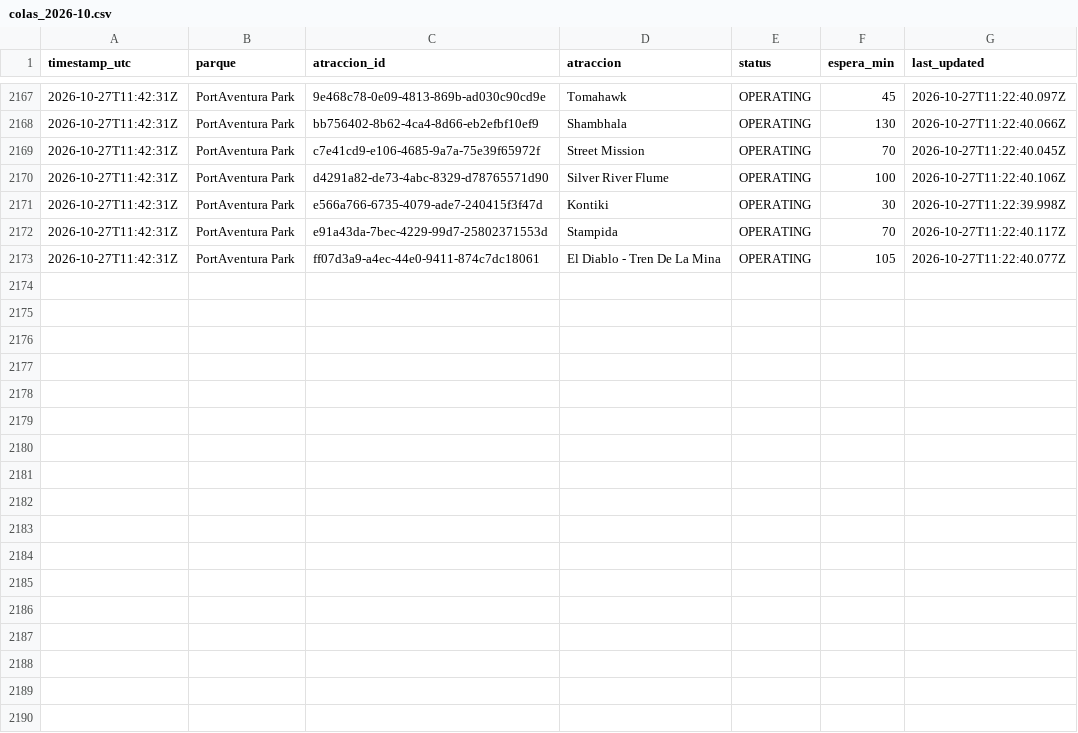
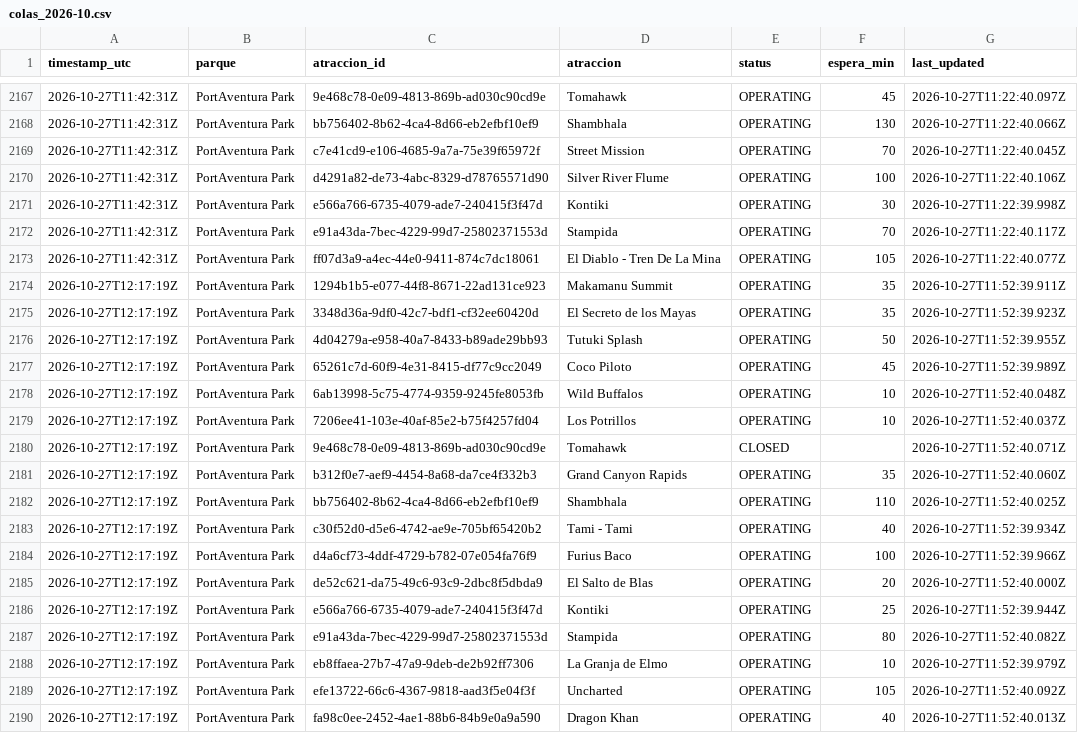
Before and after one commit to ridehunters/colas-portaventura, a CSV file: data/historico/colas_2026-10.csv, drawn as a sheet; only a part is shown, gaps mark what is left out.

```diff
--- a/data/historico/colas_2026-10.csv
+++ b/data/historico/colas_2026-10.csv
@@ -2173 +2173,18 @@ timestamp_utc,parque,atraccion_id,atraccion,status,espera_min,last_updated
 2026-10-27T11:42:31Z,PortAventura Park,ff07d3a9-a4ec-44e0-9411-874c7dc18061,El Diablo - Tren De La Mina,OPERATING,105,2026-10-27T11:22:40.077Z
+2026-10-27T12:17:19Z,PortAventura Park,1294b1b5-e077-44f8-8671-22ad131ce923,Makamanu Summit,OPERATING,35,2026-10-27T11:52:39.911Z
+2026-10-27T12:17:19Z,PortAventura Park,3348d36a-9df0-42c7-bdf1-cf32ee60420d,El Secreto de los Mayas,OPERATING,35,2026-10-27T11:52:39.923Z
+2026-10-27T12:17:19Z,PortAventura Park,4d04279a-e958-40a7-8433-b89ade29bb93,Tutuki Splash,OPERATING,50,2026-10-27T11:52:39.955Z
+2026-10-27T12:17:19Z,PortAventura Park,65261c7d-60f9-4e31-8415-df77c9cc2049,Coco Piloto,OPERATING,45,2026-10-27T11:52:39.989Z
+2026-10-27T12:17:19Z,PortAventura Park,6ab13998-5c75-4774-9359-9245fe8053fb,Wild Buffalos,OPERATING,10,2026-10-27T11:52:40.048Z
+2026-10-27T12:17:19Z,PortAventura Park,7206ee41-103e-40af-85e2-b75f4257fd04,Los Potrillos,OPERATING,10,2026-10-27T11:52:40.037Z
+2026-10-27T12:17:19Z,PortAventura Park,9e468c78-0e09-4813-869b-ad030c90cd9e,Tomahawk,CLOSED,,2026-10-27T11:52:40.071Z
+2026-10-27T12:17:19Z,PortAventura Park,b312f0e7-aef9-4454-8a68-da7ce4f332b3,Grand Canyon Rapids,OPERATING,35,2026-10-27T11:52:40.060Z
+2026-10-27T12:17:19Z,PortAventura Park,bb756402-8b62-4ca4-8d66-eb2efbf10ef9,Shambhala,OPERATING,110,2026-10-27T11:52:40.025Z
+2026-10-27T12:17:19Z,PortAventura Park,c30f52d0-d5e6-4742-ae9e-705bf65420b2,Tami - Tami,OPERATING,40,2026-10-27T11:52:39.934Z
+2026-10-27T12:17:19Z,PortAventura Park,d4a6cf73-4ddf-4729-b782-07e054fa76f9,Furius Baco,OPERATING,100,2026-10-27T11:52:39.966Z
+2026-10-27T12:17:19Z,PortAventura Park,de52c621-da75-49c6-93c9-2dbc8f5dbda9,El Salto de Blas,OPERATING,20,2026-10-27T11:52:40.000Z
+2026-10-27T12:17:19Z,PortAventura Park,e566a766-6735-4079-ade7-240415f3f47d,Kontiki,OPERATING,25,2026-10-27T11:52:39.944Z
+2026-10-27T12:17:19Z,PortAventura Park,e91a43da-7bec-4229-99d7-25802371553d,Stampida,OPERATING,80,2026-10-27T11:52:40.082Z
+2026-10-27T12:17:19Z,PortAventura Park,eb8ffaea-27b7-47a9-9deb-de2b92ff7306,La Granja de Elmo,OPERATING,10,2026-10-27T11:52:39.979Z
+2026-10-27T12:17:19Z,PortAventura Park,efe13722-66c6-4367-9818-aad3f5e04f3f,Uncharted,OPERATING,105,2026-10-27T11:52:40.092Z
+2026-10-27T12:17:19Z,PortAventura Park,fa98c0ee-2452-4ae1-88b6-84b9e0a9a590,Dragon Khan,OPERATING,40,2026-10-27T11:52:40.013Z
```
Also changed, not shown: data/historico/queuetimes_2026-10.csv.
